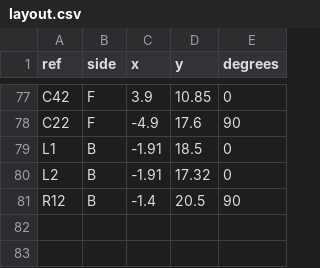
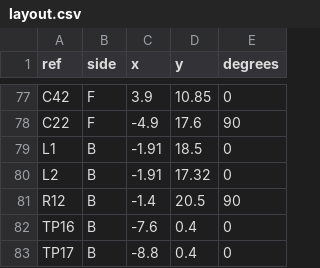
Before and after one commit to e-n-ye/wristflow, a CSV file: hardware/boards/b-r2-main/layout.csv, drawn as a sheet; only a part is shown, gaps mark what is left out; the diff names each change by its address in the sheet, - before the commit and + after, or states it on an @@ line.

Commit message:
Rebuild four boards and route scheme-two module breakouts and reset pair

```diff
--- a/hardware/boards/b-r2-main/layout.csv
+++ b/hardware/boards/b-r2-main/layout.csv
+row 82: TP16 | B | -7.6 | 0.4 | 0
+row 83: TP17 | B | -8.8 | 0.4 | 0
```
Also changed, not shown: 4 other files.
